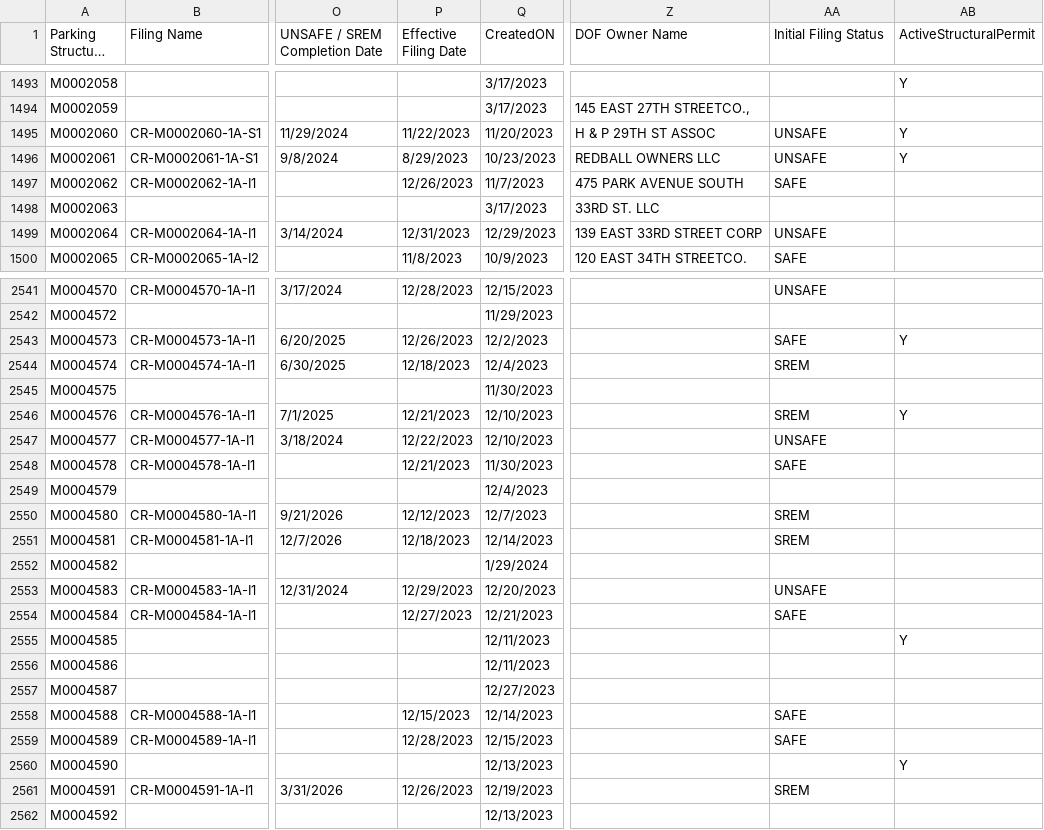
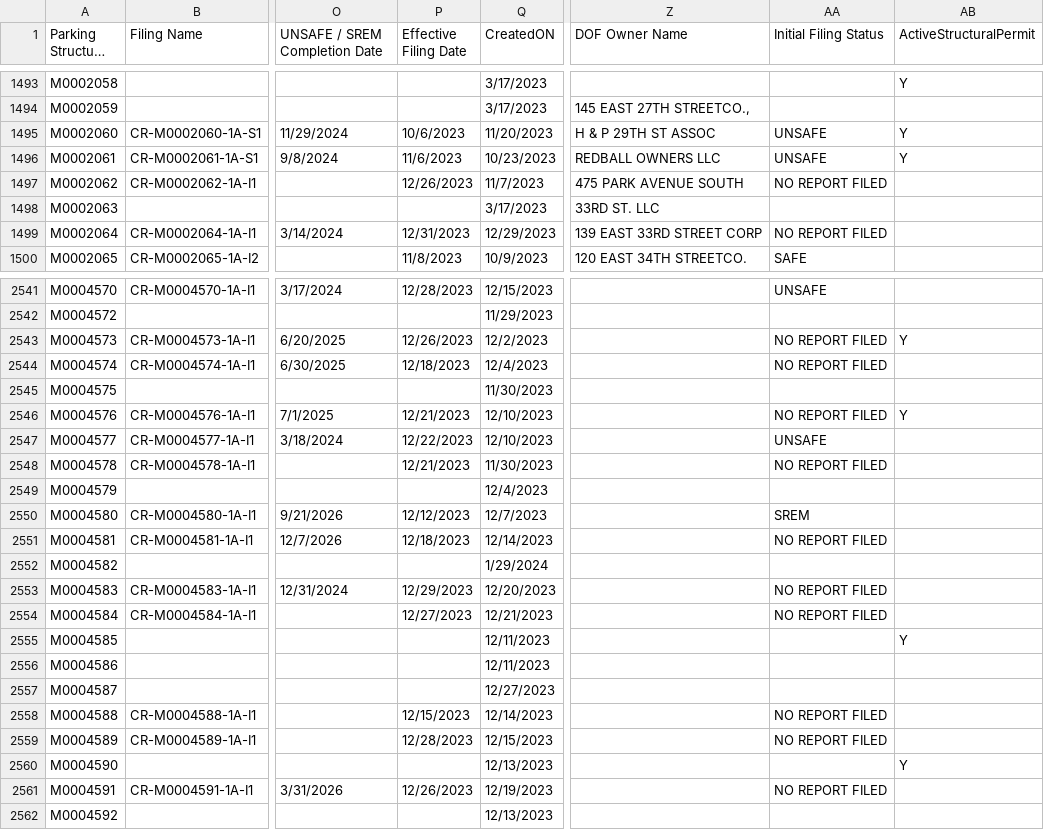
Before and after one commit to NYCDOB/ParkingStructures, a CSV file: data/ParkingStructureInspections_statusPending.csv, drawn as a sheet; only a part is shown, gaps mark what is left out; long unchanged cells end in …; the diff covers the shown part only; the diff names each change by its address in the sheet, - before the commit and + after, or states it on an @@ line.

Commit message:
update from script Tue 01/30/2024 13:01:54.90

```diff
--- a/data/ParkingStructureInspections_statusPending.csv
+++ b/data/ParkingStructureInspections_statusPending.csv
-P1495 (Effective Filing Date): 11/22/2023
+P1495 (Effective Filing Date): 10/6/2023
-P1496 (Effective Filing Date): 8/29/2023
+P1496 (Effective Filing Date): 11/6/2023
-AA1497 (Initial Filing Status): SAFE
+AA1497 (Initial Filing Status): NO REPORT FILED
-AA1499 (Initial Filing Status): UNSAFE
+AA1499 (Initial Filing Status): NO REPORT FILED
-AA2543 (Initial Filing Status): SAFE
+AA2543 (Initial Filing Status): NO REPORT FILED
-AA2544 (Initial Filing Status): SREM
+AA2544 (Initial Filing Status): NO REPORT FILED
-AA2546 (Initial Filing Status): SREM
+AA2546 (Initial Filing Status): NO REPORT FILED
-AA2548 (Initial Filing Status): SAFE
+AA2548 (Initial Filing Status): NO REPORT FILED
-AA2551 (Initial Filing Status): SREM
+AA2551 (Initial Filing Status): NO REPORT FILED
-AA2553 (Initial Filing Status): UNSAFE
+AA2553 (Initial Filing Status): NO REPORT FILED
-AA2554 (Initial Filing Status): SAFE
+AA2554 (Initial Filing Status): NO REPORT FILED
-AA2558:AA2559 (Initial Filing Status): SAFE
+AA2558:AA2559 (Initial Filing Status): NO REPORT FILED
-AA2561 (Initial Filing Status): SREM
+AA2561 (Initial Filing Status): NO REPORT FILED
```
Also changed, not shown: 120 edited cells elsewhere in this file.
